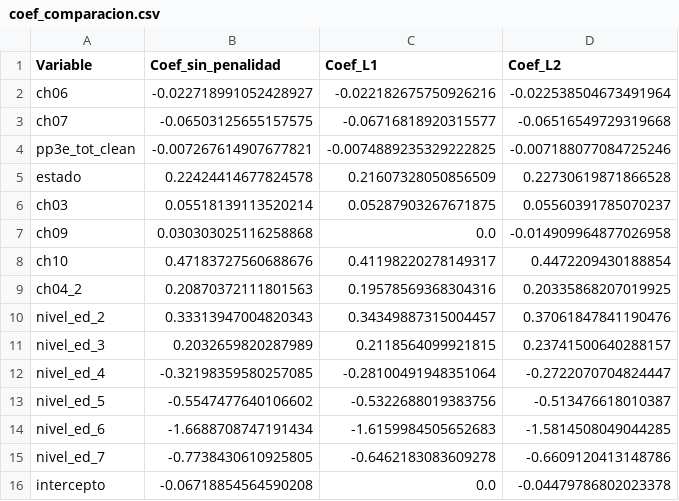
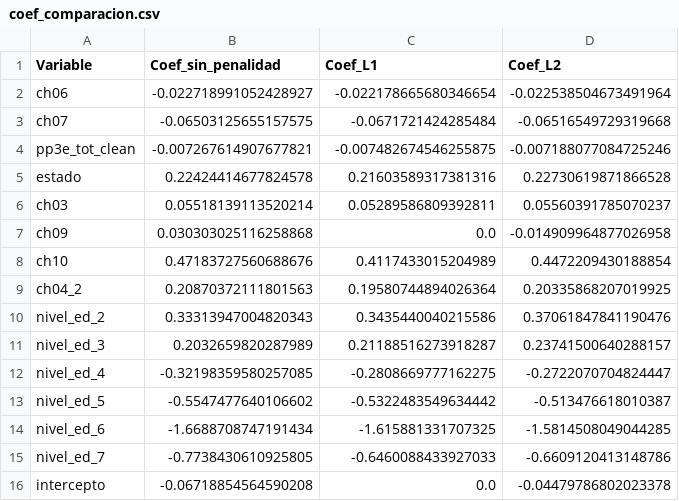
Before and after one commit to maximilianogpardini/Big-Data-UBA--Grupo-3, a CSV file: TP04/coef_comparacion.csv, drawn as a sheet.

```diff
--- a/TP04/coef_comparacion.csv
+++ b/TP04/coef_comparacion.csv
@@ -1,16 +1,16 @@
 Variable,Coef_sin_penalidad,Coef_L1,Coef_L2
-ch06,-0.022718991052428927,-0.022182675750926216,-0.022538504673491964
-ch07,-0.06503125655157575,-0.06716818920315577,-0.06516549729319668
-pp3e_tot_clean,-0.007267614907677821,-0.0074889235329222825,-0.007188077084725246
-estado,0.22424414677824578,0.21607328050856509,0.22730619871866528
-ch03,0.05518139113520214,0.05287903267671875,0.05560391785070237
+ch06,-0.022718991052428927,-0.022178665680346654,-0.022538504673491964
+ch07,-0.06503125655157575,-0.0671721424285484,-0.06516549729319668
+pp3e_tot_clean,-0.007267614907677821,-0.007482674546255875,-0.007188077084725246
+estado,0.22424414677824578,0.21603589317381316,0.22730619871866528
+ch03,0.05518139113520214,0.05289586809392811,0.05560391785070237
 ch09,0.030303025116258868,0.0,-0.014909964877026958
-ch10,0.47183727560688676,0.41198220278149317,0.4472209430188854
-ch04_2,0.20870372111801563,0.19578569368304316,0.20335868207019925
-nivel_ed_2,0.33313947004820343,0.34349887315004457,0.37061847841190476
-nivel_ed_3,0.2032659820287989,0.2118564099921815,0.23741500640288157
-nivel_ed_4,-0.32198359580257085,-0.28100491948351064,-0.2722070704824447
-nivel_ed_5,-0.5547477640106602,-0.5322688019383756,-0.513476618010387
-nivel_ed_6,-1.6688708747191434,-1.6159984505652683,-1.5814508049044285
-nivel_ed_7,-0.7738430610925805,-0.6462183083609278,-0.6609120413148786
+ch10,0.47183727560688676,0.4117433015204989,0.4472209430188854
+ch04_2,0.20870372111801563,0.19580744894026364,0.20335868207019925
+nivel_ed_2,0.33313947004820343,0.3435440040215586,0.37061847841190476
+nivel_ed_3,0.2032659820287989,0.21188516273918287,0.23741500640288157
+nivel_ed_4,-0.32198359580257085,-0.2808669777162275,-0.2722070704824447
+nivel_ed_5,-0.5547477640106602,-0.5322483549634442,-0.513476618010387
+nivel_ed_6,-1.6688708747191434,-1.615881331707325,-1.5814508049044285
+nivel_ed_7,-0.7738430610925805,-0.6460088433927033,-0.6609120413148786
 intercepto,-0.06718854564590208,0.0,-0.04479786802023378
```
Also changed, not shown: 14 other files.
